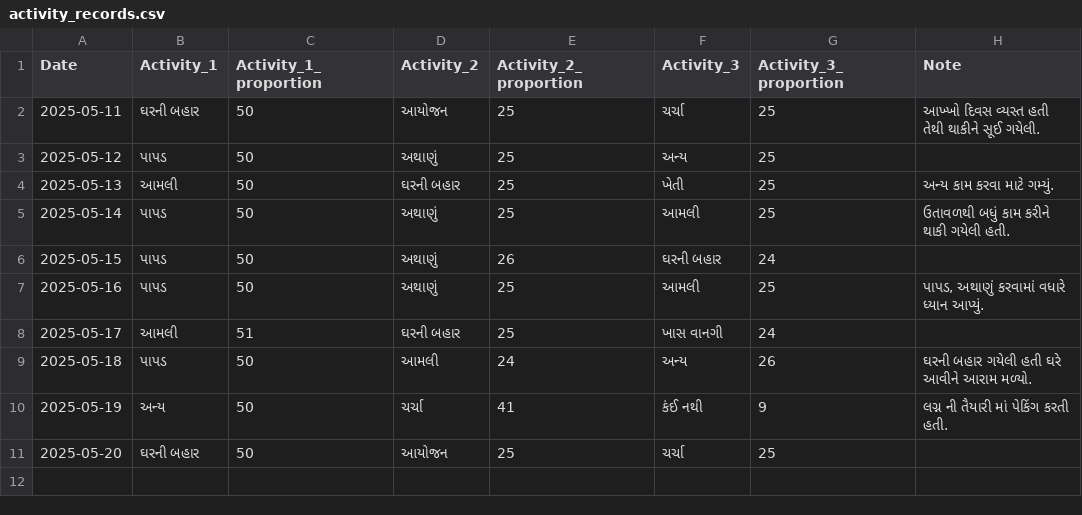
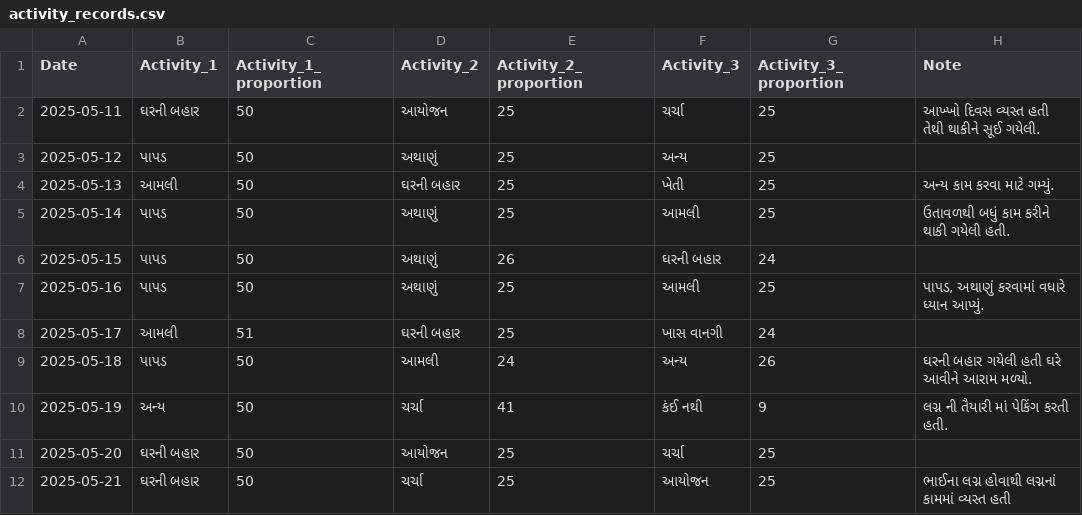
Before and after one commit to rupali-bari-1975/Nirakshan, a CSV file: activity_records.csv, drawn as a sheet; the diff names each change by its address in the sheet, - before the commit and + after, or states it on an @@ line.

Commit message:
Update activity_records.csv

```diff
--- a/activity_records.csv
+++ b/activity_records.csv
+row 12: 2025-05-21 | ઘરની બહાર | 50 | ચર્ચા | 25 | આયોજન | 25 | ભાઈના લગ્ન હોવાથી લગ્નનાં કામમાં વ્યસ્ત હતી
```
